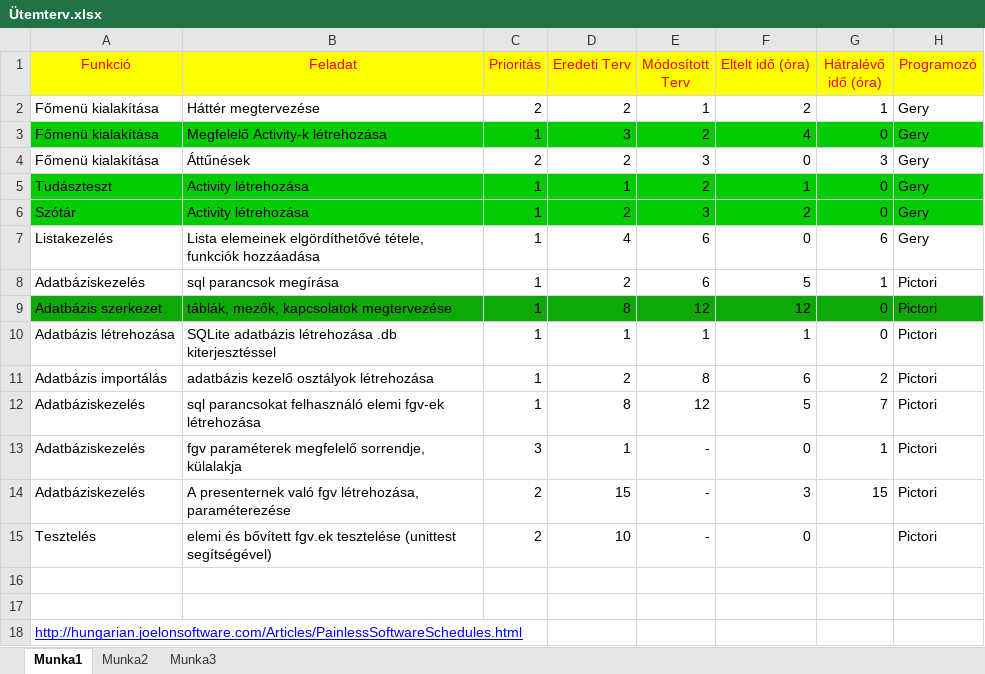
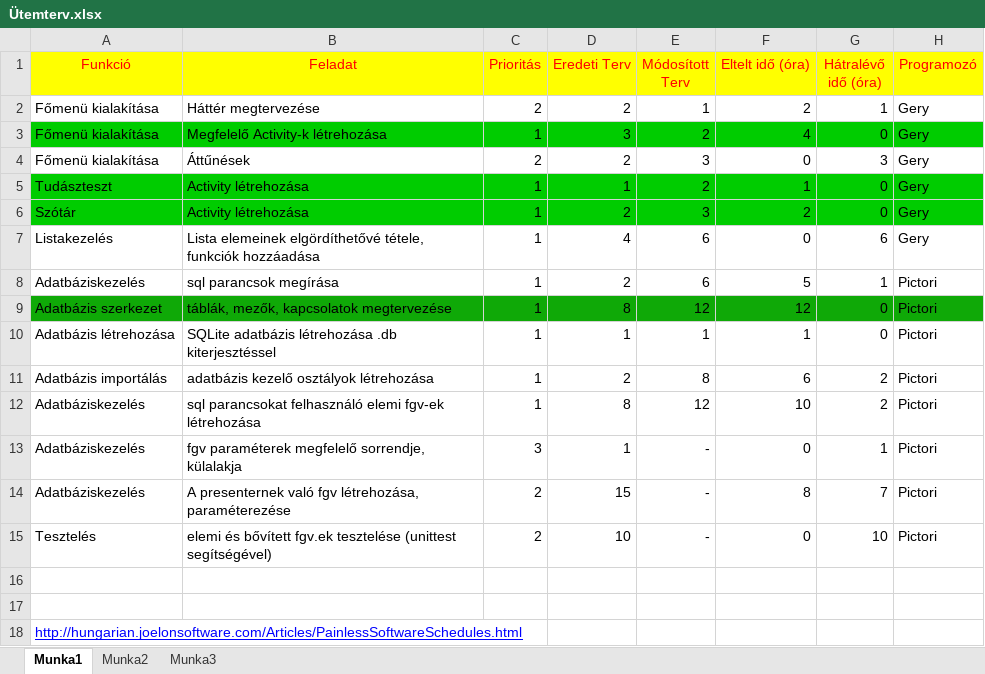
Before and after one commit to Geryson/DictAtOre, an Excel workbook: program leírási dokumentációk/Ütemterv.xlsx, sheet Munka1, drawn as a sheet; values as stored, in another font and other column widths than the file's, no borders; the diff names each change by its address in the sheet, - before the commit and + after, or states it on an @@ line.

```diff
--- a/program leírási dokumentációk/Ütemterv.xlsx (sheet Munka1)
+++ b/program leírási dokumentációk/Ütemterv.xlsx (sheet Munka1)
-F12 (Eltelt idő (óra)): 5
+F12 (Eltelt idő (óra)): 10
-G12 (Hátralévő idő (óra)): 7
+G12 (Hátralévő idő (óra)): 2
-F14 (Eltelt idő (óra)): 3
+F14 (Eltelt idő (óra)): 8
-G14 (Hátralévő idő (óra)): 15
+G14 (Hátralévő idő (óra)): 7
-G15 (Hátralévő idő (óra)): (empty)
+G15 (Hátralévő idő (óra)): 10
```
Also changed, not shown: 3 other files.
